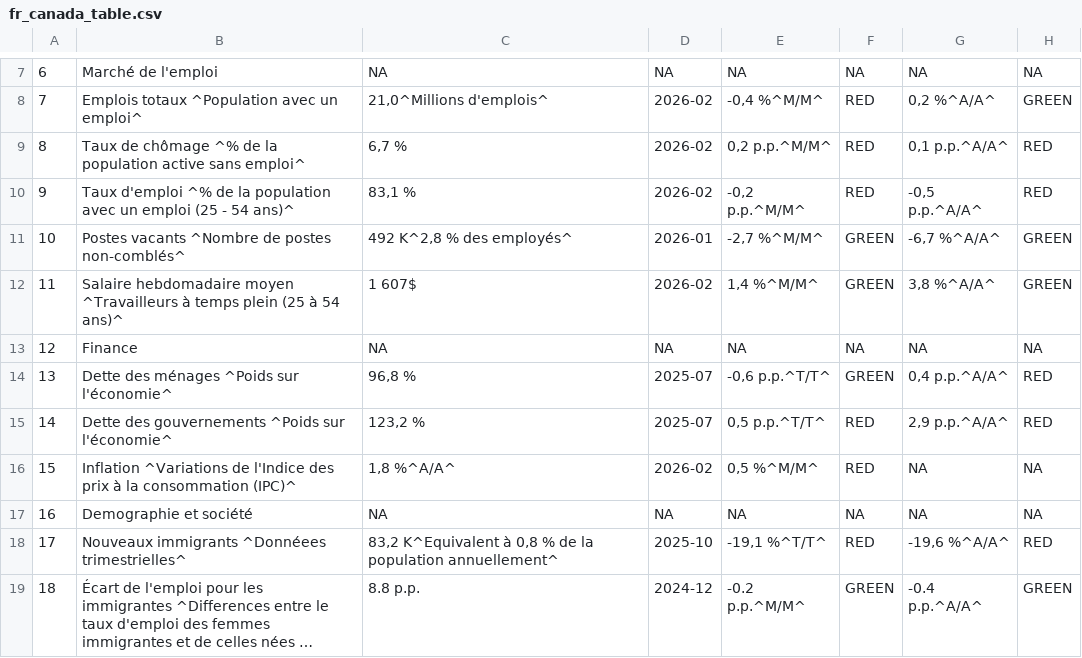
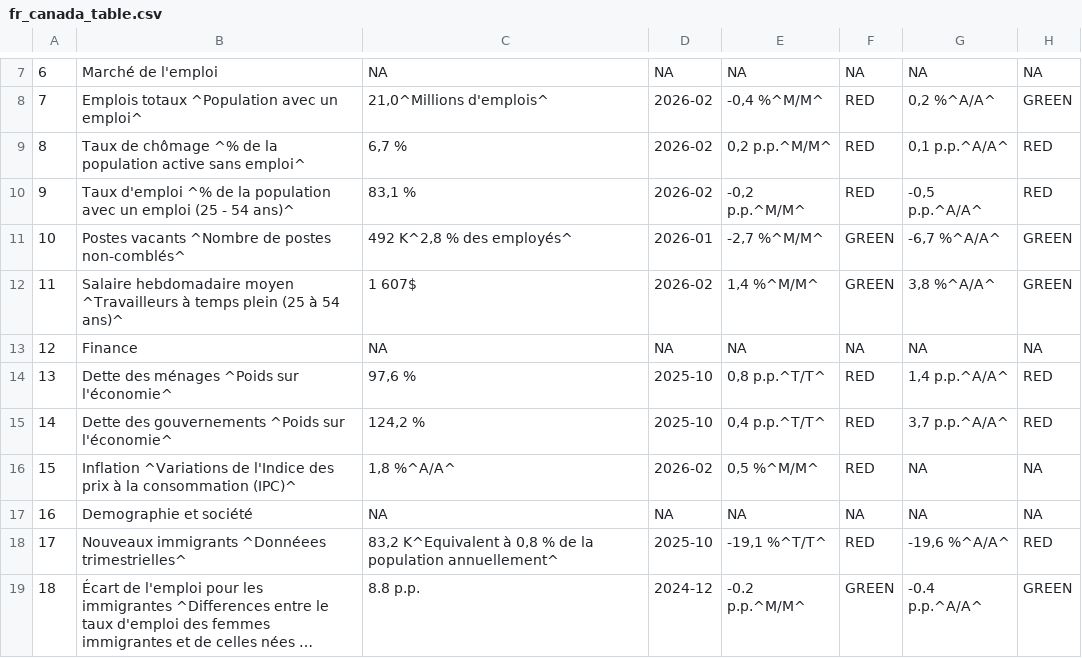
Before and after one commit to Dabra56/Economic_Dashboard, a CSV file: data/fr_canada_table.csv, drawn as a sheet; only a part is shown, gaps mark what is left out; long unchanged cells end in ….

```diff
--- a/data/fr_canada_table.csv
+++ b/data/fr_canada_table.csv
@@ -13,4 +13,4 @@
 "12","Finance",NA,NA,NA,NA,NA,NA
-"13","Dette des ménages ^Poids sur l'économie^"," 96,8 %","2025-07"," -0,6 p.p.^T/T^","GREEN","  0,4 p.p.^A/A^","RED"
-"14","Dette des gouvernements ^Poids sur l'économie^","123,2 %","2025-07","  0,5 p.p.^T/T^","RED","  2,9 p.p.^A/A^","RED"
+"13","Dette des ménages ^Poids sur l'économie^"," 97,6 %","2025-10","  0,8 p.p.^T/T^","RED","  1,4 p.p.^A/A^","RED"
+"14","Dette des gouvernements ^Poids sur l'économie^","124,2 %","2025-10","  0,4 p.p.^T/T^","RED","  3,7 p.p.^A/A^","RED"
 "15","Inflation ^Variations de l'Indice des prix à la consommation (IPC)^","  1,8 %^A/A^","2026-02"," 0,5 %^M/M^","RED",NA,NA
```
Also changed, not shown: data/canada_table.csv, data/debt.csv.
